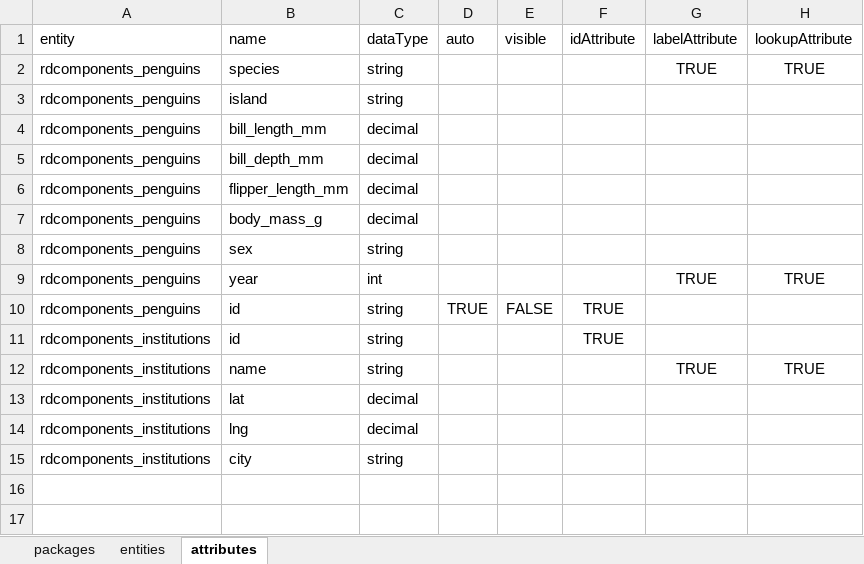
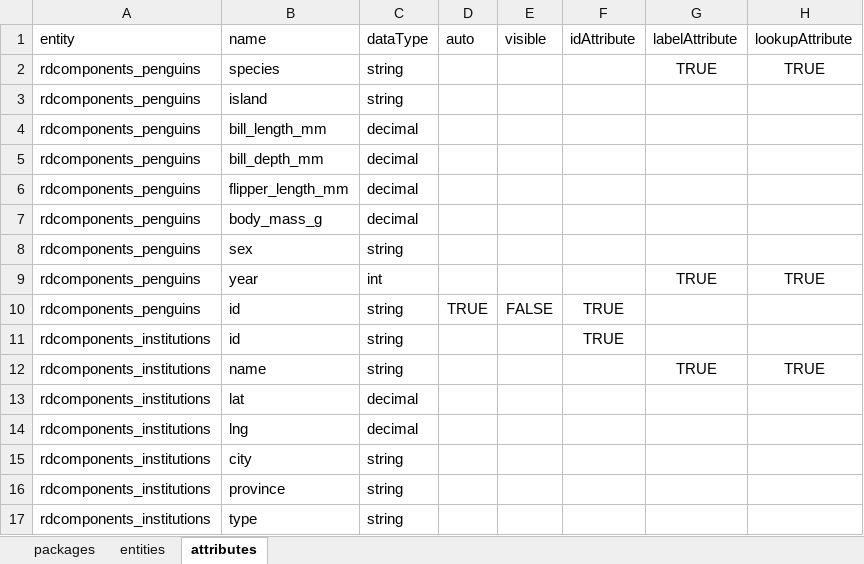
Before and after one commit to molgenis/projects-rd-dashboards, an Excel workbook: data/rdcomponents_data.xlsx, sheet attributes, drawn as a sheet; values as stored, in another font and other column widths than the file's, no borders; the diff names each change by its address in the sheet, - before the commit and + after, or states it on an @@ line.

Commit message:
increased size of example dataset

```diff
--- a/data/rdcomponents_data.xlsx (sheet attributes)
+++ b/data/rdcomponents_data.xlsx (sheet attributes)
+row 16: rdcomponents_institutions | province | string
+row 17: rdcomponents_institutions | type | string
```
Also changed, not shown: 1 other file.
